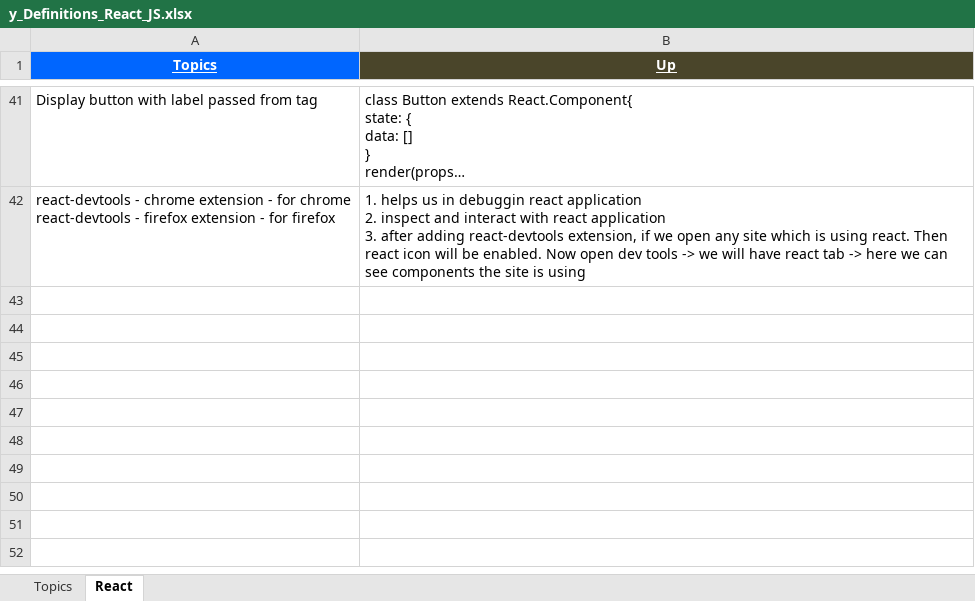
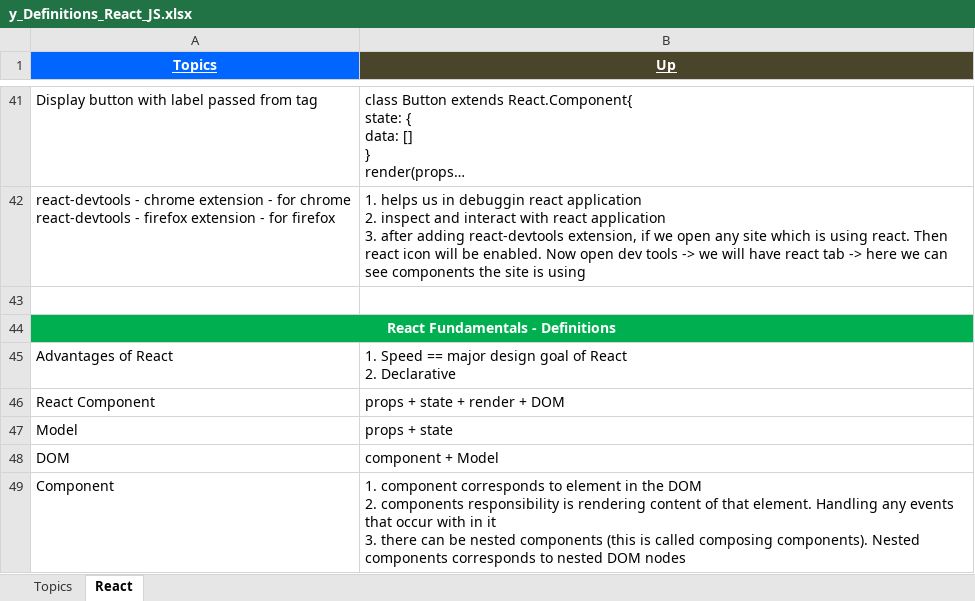
Before and after one commit to GDivya111/images, an Excel workbook: Definitions/y_Definitions_React_JS.xlsx, sheet React, drawn as a sheet; only a part is shown, gaps mark what is left out; long unchanged cells end in …; values as stored, in another font and other column widths than the file's, no borders; ↵ is a line break in a cell; the diff names each change by its address in the sheet, - before the commit and + after, or states it on an @@ line.

Commit message:
React JS Examples

```diff
--- a/Definitions/y_Definitions_React_JS.xlsx (sheet React)
+++ b/Definitions/y_Definitions_React_JS.xlsx (sheet React)
+row 43: (empty)
+row 44: React Fundamentals - Definitions
+row 45: Advantages of React | 1. Speed == major design goal of React ↵ 2. Declarative
+row 46: React Component | props + state + render + DOM
+row 47: Model | props + state
+row 48: DOM | component + Model
+row 49: Component | 1. component corresponds to element in the DOM ↵ 2. components responsibility is rendering content of that element. Handling any events that occur with in it ↵ 3. there can be nested components (this is called composing components). Nested components corresponds to nested DOM nodes
```
